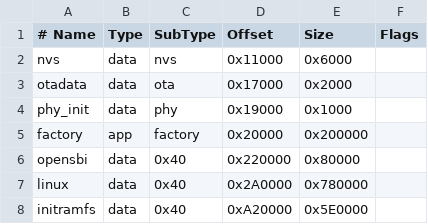
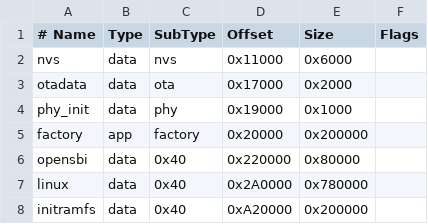
Before and after one commit to GrieferPig/esp32-s31-linux, a CSV file: bootloader/partitions.csv, drawn as a sheet.

```diff
--- a/bootloader/partitions.csv
+++ b/bootloader/partitions.csv
@@ -7,2 +7,2 @@ opensbi,  data, 0x40,    0x220000, 0x80000,
 linux,    data, 0x40,    0x2A0000, 0x780000,
-initramfs,data, 0x40,    0xA20000, 0x5E0000,
+initramfs,data, 0x40,    0xA20000, 0x200000,
```
Also changed, not shown: 16 other files.
